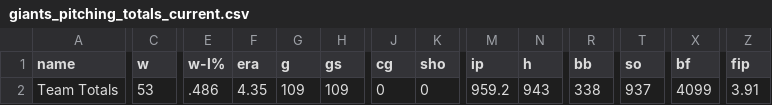
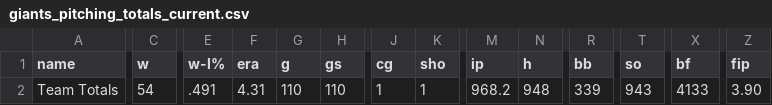
Before and after one commit to wilkens/giants, a CSV file: data/pitching/giants_pitching_totals_current.csv, drawn as a sheet; only a part is shown, gaps mark what is left out; the diff covers the shown part only; the diff names each change by its address in the sheet, - before the commit and + after, or states it on an @@ line.

```diff
--- a/data/pitching/giants_pitching_totals_current.csv
+++ b/data/pitching/giants_pitching_totals_current.csv
-C2 (w): 53
+C2 (w): 54
-E2 (w-l%): .486
+E2 (w-l%): .491
-F2 (era): 4.35
+F2 (era): 4.31
-G2 (g): 109
+G2 (g): 110
-H2 (gs): 109
+H2 (gs): 110
-J2 (cg): 0
+J2 (cg): 1
-K2 (sho): 0
+K2 (sho): 1
-M2 (ip): 959.2
+M2 (ip): 968.2
-N2 (h): 943
+N2 (h): 948
-R2 (bb): 338
+R2 (bb): 339
-T2 (so): 937
+T2 (so): 943
-X2 (bf): 4099
+X2 (bf): 4133
-Z2 (fip): 3.91
+Z2 (fip): 3.90
```
Also changed, not shown: 3 edited cells elsewhere in this file, data/standings/giants_season_outcomes.csv, data/standings/giants_standings_1958_present.csv, 17 other files.
